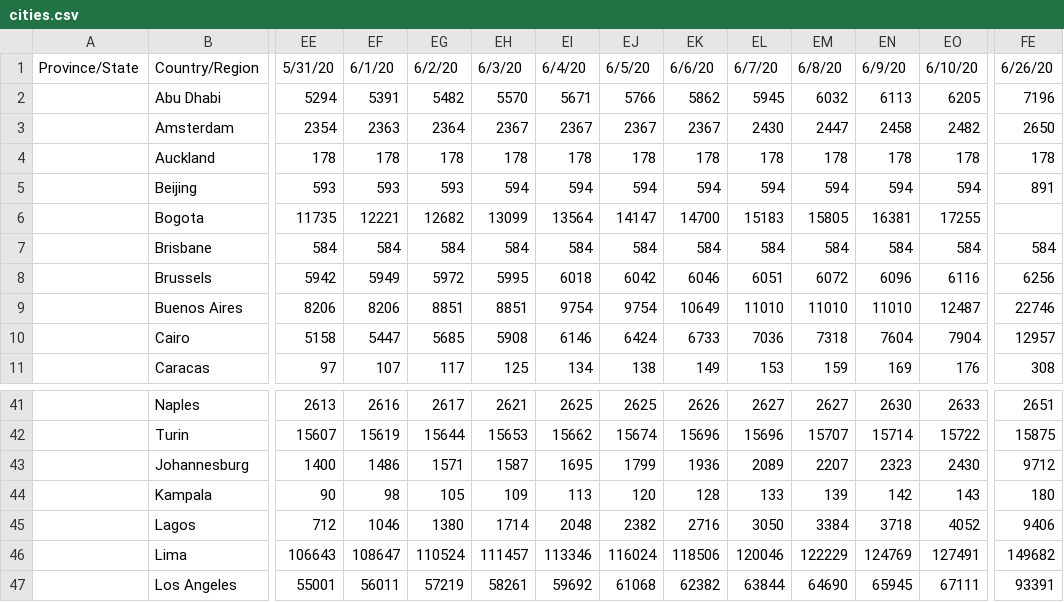
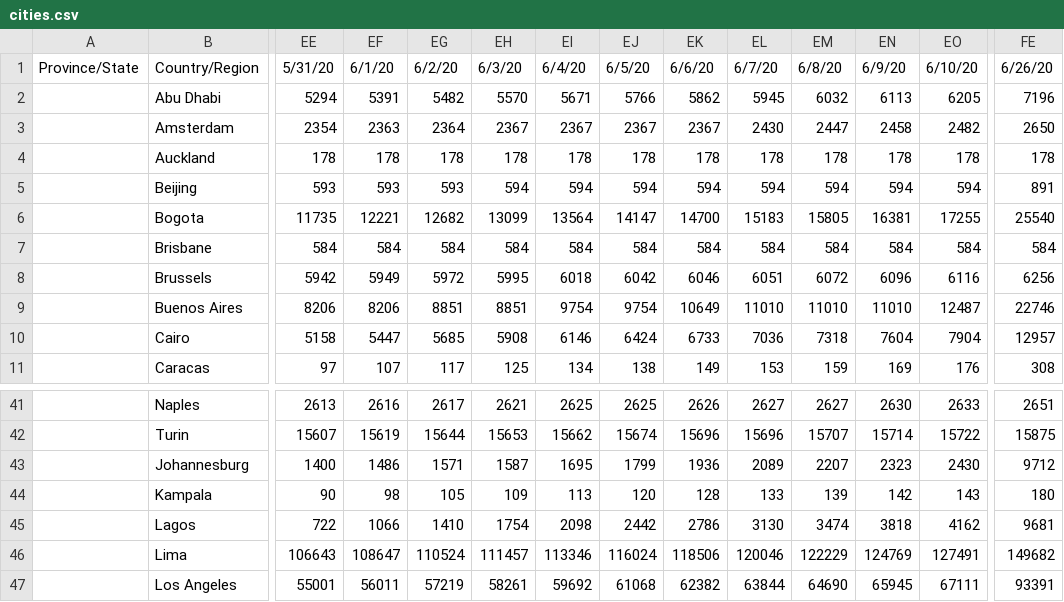
Before and after one commit to gerardbriscoe/corona, a CSV file: data/cities.csv, drawn as a sheet; only a part is shown, gaps mark what is left out; the diff covers the shown part only; the diff names each change by its address in the sheet, - before the commit and + after, or states it on an @@ line.

```diff
--- a/data/cities.csv
+++ b/data/cities.csv
-FE6: (empty)
+FE6: 25540
-EE45: 712
+EE45: 722
-EF45: 1046
+EF45: 1066
-EG45: 1380
+EG45: 1410
-EH45: 1714
+EH45: 1754
-EI45: 2048
+EI45: 2098
-EJ45: 2382
+EJ45: 2442
-EK45: 2716
+EK45: 2786
-EL45: 3050
+EL45: 3130
-EM45: 3384
+EM45: 3474
-EN45: 3718
+EN45: 3818
-EO45: 4052
+EO45: 4162
-FE45: 9406
+FE45: 9681
```
Also changed, not shown: 15 edited cells elsewhere in this file, data/locations.csv, data/slovenia.csv.
